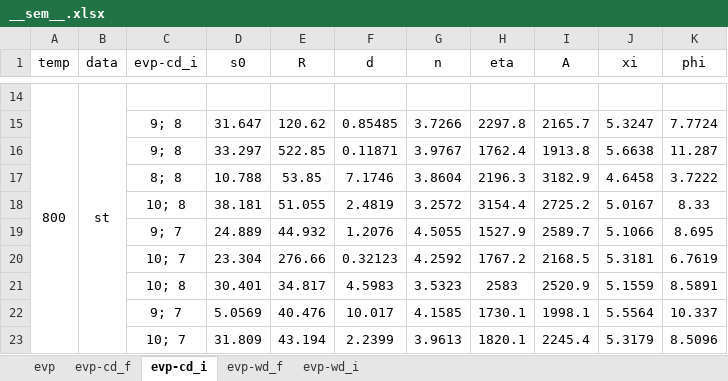
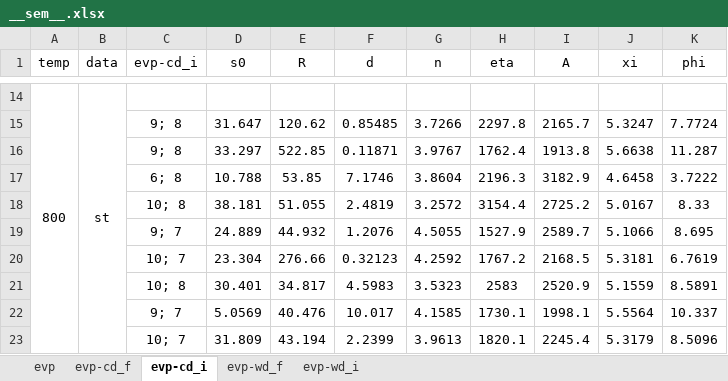
Before and after one commit to ACME-MG/moga_neml, an Excel workbook: scripts/__other__/__sem__.xlsx, sheet evp-cd_i, drawn as a sheet; only a part is shown, gaps mark what is left out; values as stored, in another font and other column widths than the file's, no borders; the diff names each change by its address in the sheet, - before the commit and + after, or states it on an @@ line.

```diff
--- a/scripts/__other__/__sem__.xlsx (sheet evp-cd_i)
+++ b/scripts/__other__/__sem__.xlsx (sheet evp-cd_i)
-C17 (evp-cd_i): 8; 8
+C17 (evp-cd_i): 6; 8
```
Also changed, not shown: sheet evp-wd_f, sheet evp-cd_f, 12 other files.
